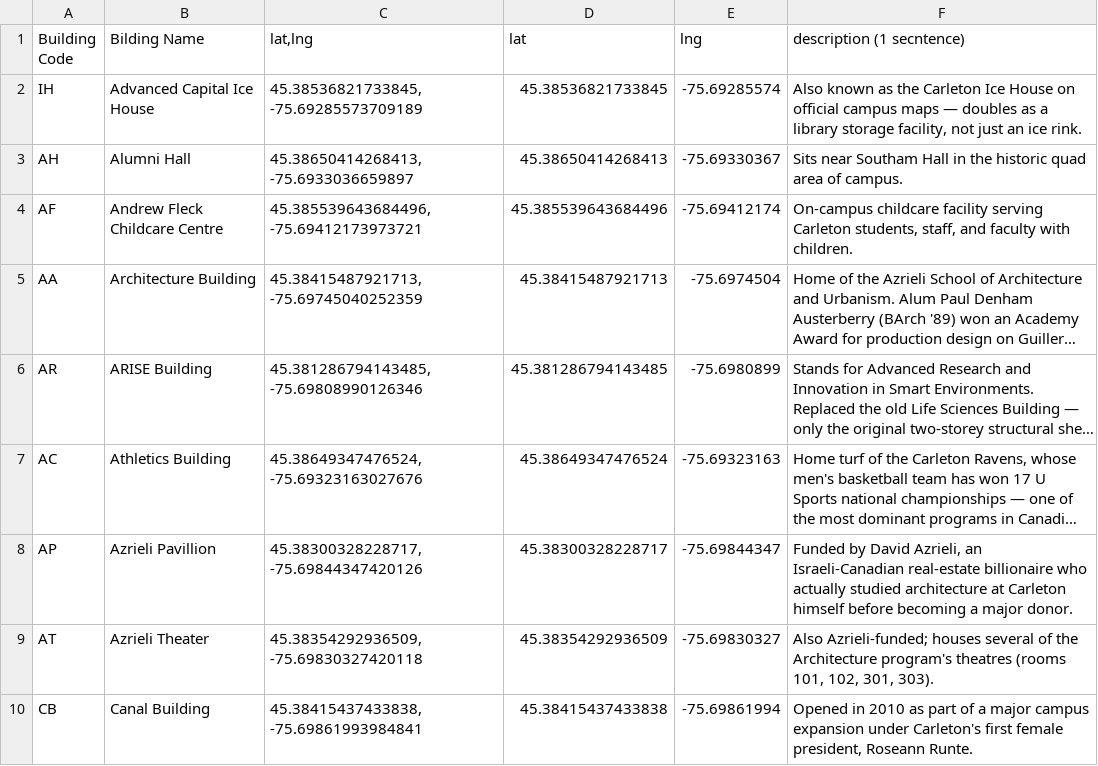
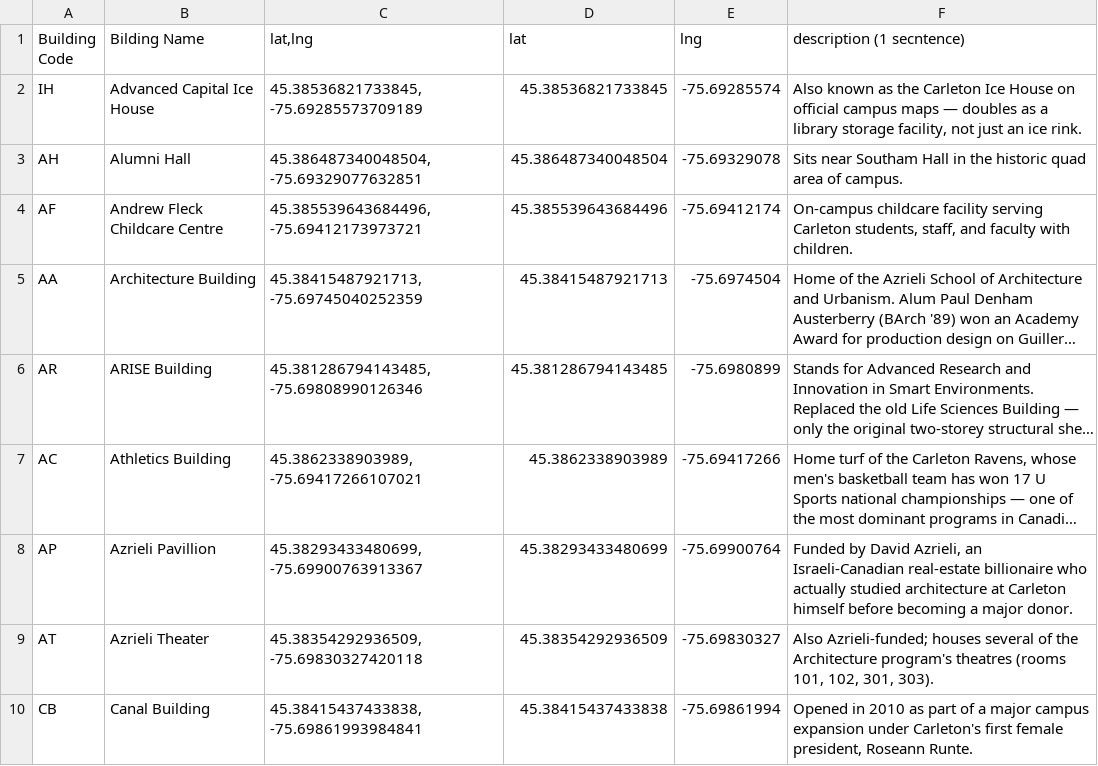
Before and after one commit to EkvinYang/Map-Lockout, a CSV file: public/Carleton Golf Locations List - Building location.csv, drawn as a sheet; only a part is shown; long unchanged cells end in …; the diff covers the shown part only; the diff names each change by its address in the sheet, - before the commit and + after, or states it on an @@ line.

Commit message:
building coordinates match map
script to add buildings from csv has been added

```diff
--- a/public/Carleton Golf Locations List - Building location.csv
+++ b/public/Carleton Golf Locations List - Building location.csv
-C3 (lat,lng): 45.38650414268413, -75.6933036659897
+C3 (lat,lng): 45.386487340048504, -75.69329077632851
-D3 (lat): 45.38650414268413
+D3 (lat): 45.386487340048504
-E3 (lng): -75.69330367
+E3 (lng): -75.69329078
-C7 (lat,lng): 45.38649347476524, -75.69323163027676
+C7 (lat,lng): 45.3862338903989, -75.69417266107021
-D7 (lat): 45.38649347476524
+D7 (lat): 45.3862338903989
-E7 (lng): -75.69323163
+E7 (lng): -75.69417266
-C8 (lat,lng): 45.38300328228717, -75.69844347420126
+C8 (lat,lng): 45.38293433480699, -75.69900763913367
-D8 (lat): 45.38300328228717
+D8 (lat): 45.38293433480699
-E8 (lng): -75.69844347
+E8 (lng): -75.69900764
```
Also changed, not shown: 1 added row and 15 edited cells elsewhere in this file, 2 other files.
